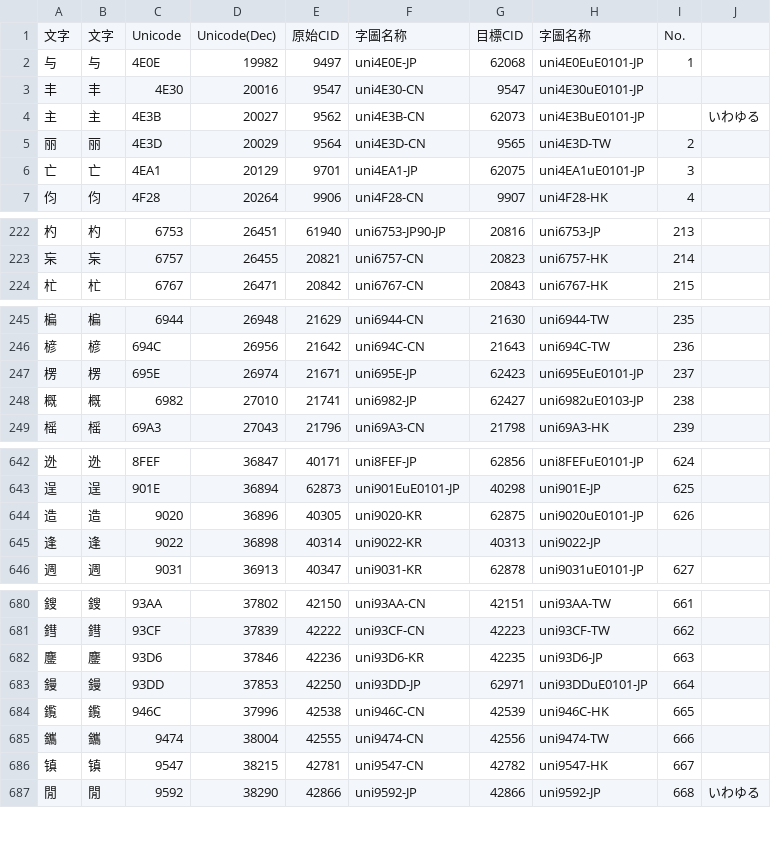
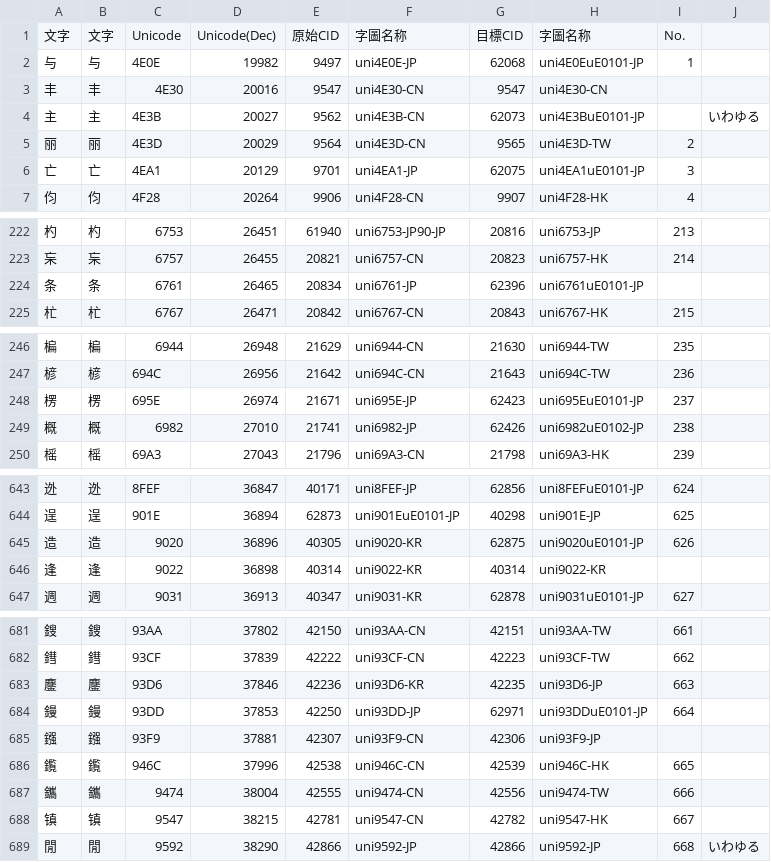
Before and after one commit to ChiuMing-Neko/ChiuKongGothic, a CSV file: Other/CMap-Overwritten.csv, drawn as a sheet; only a part is shown, gaps mark what is left out.

```diff
--- a/Other/CMap-Overwritten.csv
+++ b/Other/CMap-Overwritten.csv
@@ -2,3 +2,3 @@
 与,与,4E0E,19982,9497,uni4E0E-JP,62068,uni4E0EuE0101-JP,1,
-丰,丰,4E30,20016,9547,uni4E30-CN,9547,uni4E30uE0101-JP,,
+丰,丰,4E30,20016,9547,uni4E30-CN,9547,uni4E30-CN,,
 主,主,4E3B,20027,9562,uni4E3B-CN,62073,uni4E3BuE0101-JP,,いわゆる
@@ -223,2 +223,3 @@
 杗,杗,6757,26455,20821,uni6757-CN,20823,uni6757-HK,214,
+条,条,6761,26465,20834,uni6761-JP,62396,uni6761uE0101-JP,,
 杧,杧,6767,26471,20842,uni6767-CN,20843,uni6767-HK,215,
@@ -247,3 +248,3 @@
 楞,楞,695E,26974,21671,uni695E-JP,62423,uni695EuE0101-JP,237,
-概,概,6982,27010,21741,uni6982-JP,62427,uni6982uE0103-JP,238,
+概,概,6982,27010,21741,uni6982-JP,62426,uni6982uE0102-JP,238,
 榣,榣,69A3,27043,21796,uni69A3-CN,21798,uni69A3-HK,239,
@@ -644,3 +645,3 @@
 造,造,9020,36896,40305,uni9020-KR,62875,uni9020uE0101-JP,626,
-逢,逢,9022,36898,40314,uni9022-KR,40313,uni9022-JP,,
+逢,逢,9022,36898,40314,uni9022-KR,40314,uni9022-KR,,
 週,週,9031,36913,40347,uni9031-KR,62878,uni9031uE0101-JP,627,
@@ -683,2 +684,3 @@
 鏝,鏝,93DD,37853,42250,uni93DD-JP,62971,uni93DDuE0101-JP,664,
+鏹,鏹,93F9,37881,42307,uni93F9-CN,42306,uni93F9-JP,,
 鑬,鑬,946C,37996,42538,uni946C-CN,42539,uni946C-HK,665,
```
Also changed, not shown: Other/CMap-Overwritten_M.csv, Other/IVD_Ext.csv, 7 other files.
